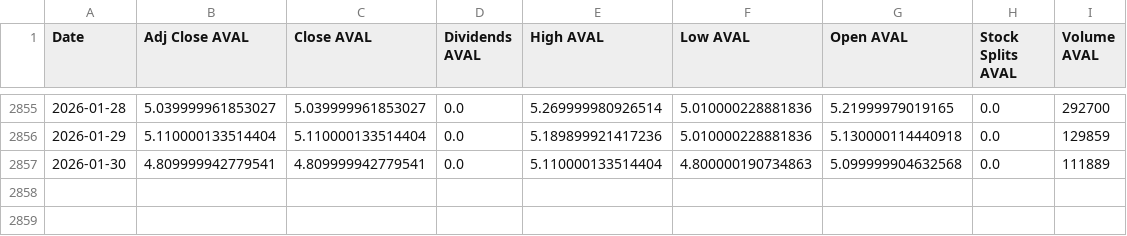
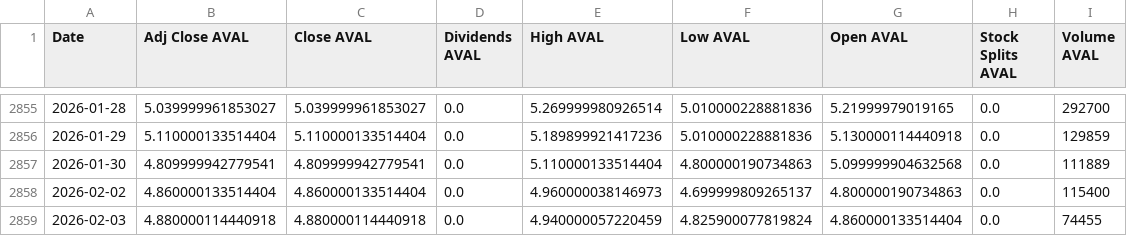
Before and after one commit to paez-dev/proyecto_integrado_v_aval_tracker, a CSV file: src/static/data/historical.csv, drawn as a sheet; only a part is shown, gaps mark what is left out.

```diff
--- a/src/static/data/historical.csv
+++ b/src/static/data/historical.csv
@@ -2857 +2857,3 @@ Date,Adj Close AVAL,Close AVAL,Dividends AVAL,High AVAL,Low AVAL,Open AVAL,Stock
 2026-01-30,4.809999942779541,4.809999942779541,0.0,5.110000133514404,4.800000190734863,5.099999904632568,0.0,111889
+2026-02-02,4.860000133514404,4.860000133514404,0.0,4.960000038146973,4.699999809265137,4.800000190734863,0.0,115400
+2026-02-03,4.880000114440918,4.880000114440918,0.0,4.940000057220459,4.825900077819824,4.860000133514404,0.0,74455
```
Also changed, not shown: 8 other files.
